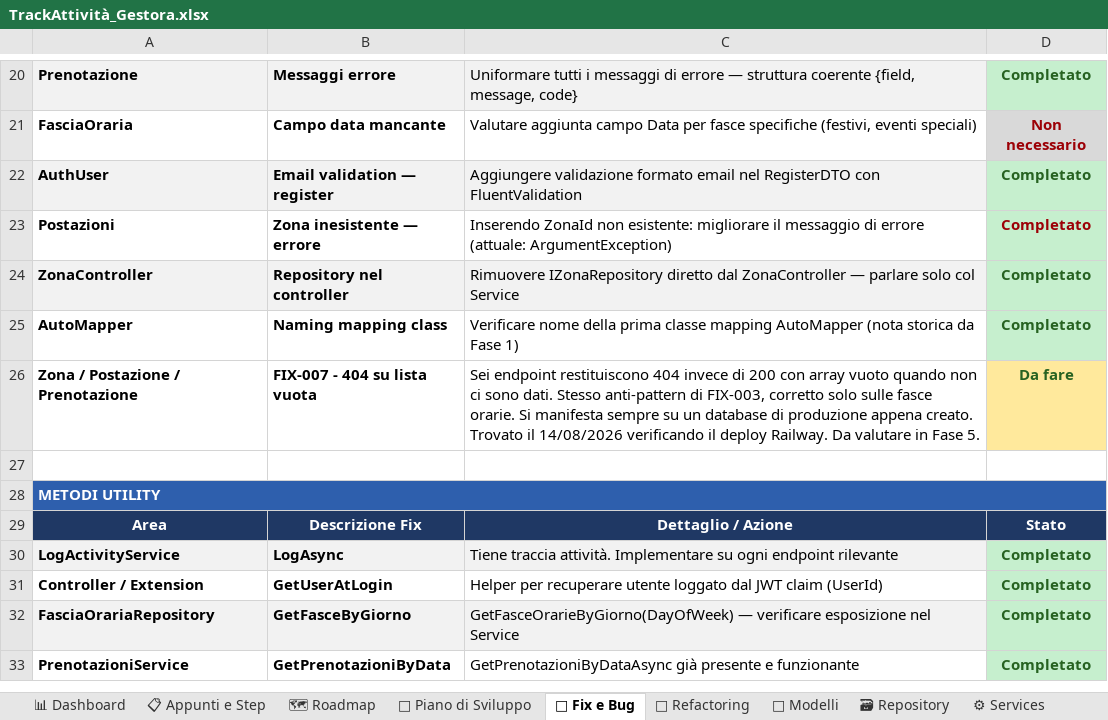
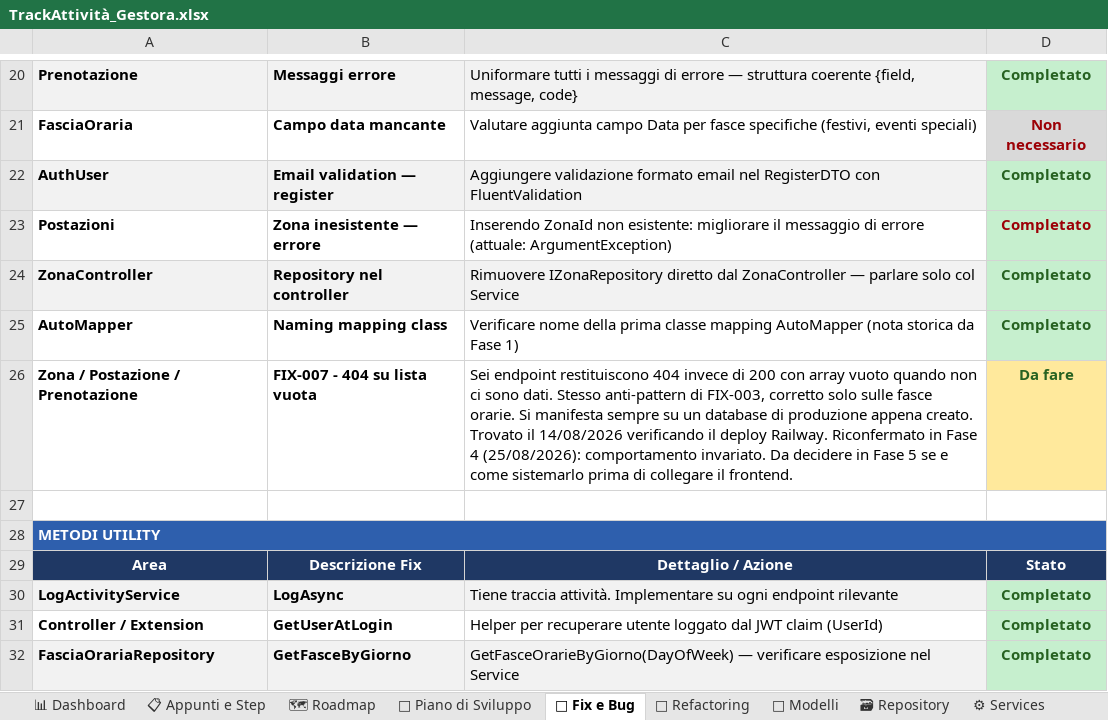
Before and after one commit to iacurtofabio-ui/Gestora-Project, an Excel workbook: TrackAttività_Gestora.xlsx, sheet 🐛 Fix e Bug, drawn as a sheet; only a part is shown, gaps mark what is left out; the shorter side is filled out with more unchanged rows; values as stored, in another font and other column widths than the file's, no borders; the diff names each change by its address in the sheet, - before the commit and + after, or states it on an @@ line.

Commit message:
docs: chiude FASE 4 del piano di rilascio (backend verificato in produzione)

```diff
--- a/TrackAttività_Gestora.xlsx (sheet 🐛 Fix e Bug)
+++ b/TrackAttività_Gestora.xlsx (sheet 🐛 Fix e Bug)
-C26: …deploy Railway. Da valutare in Fase 5.
+C26: …deploy Railway. Riconfermato in Fase 4 (25/08/2026): comportamento invariato. Da decidere in Fase 5 se e come sistemarlo prima di collegare il frontend.
```
Also changed, not shown: sheet 📋 Appunti e Step, sheet 📊 Dashboard, sheet 📅 Piano di Sviluppo, 3 other files.
